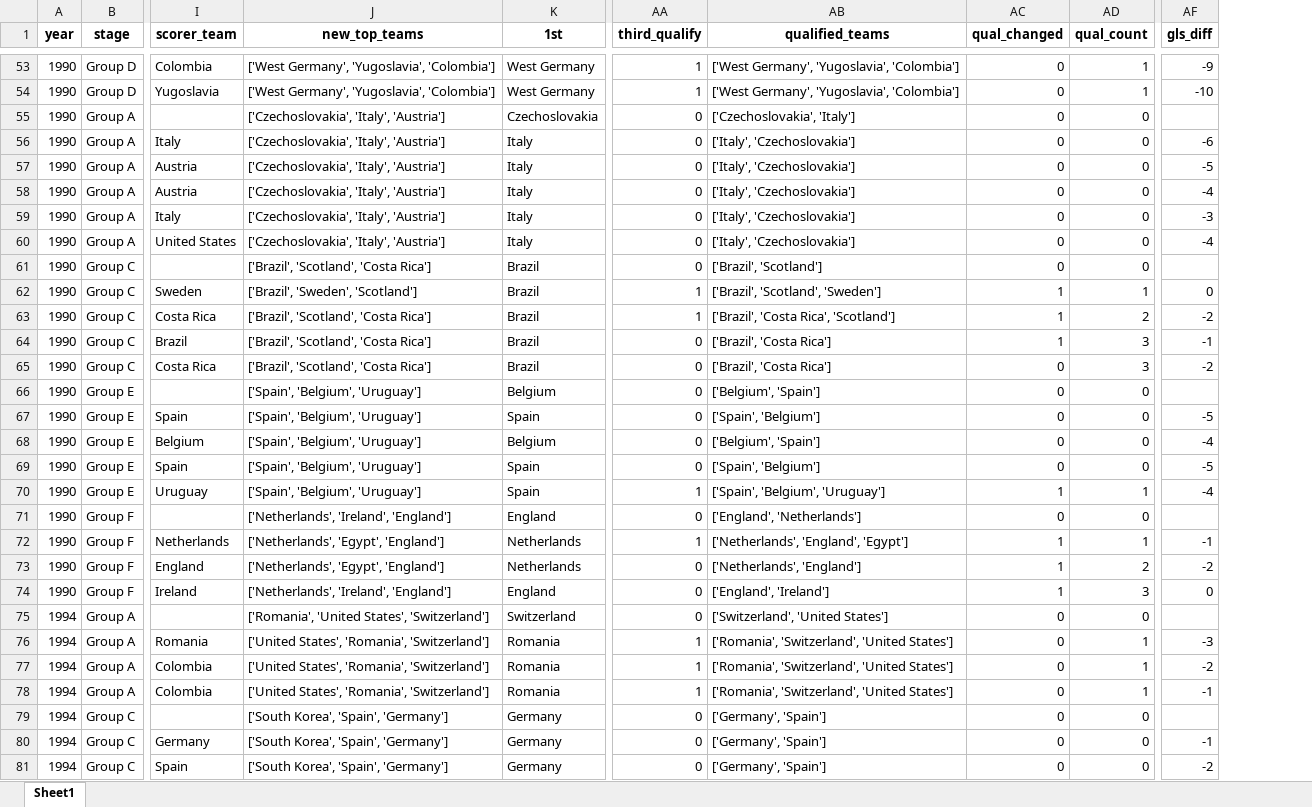
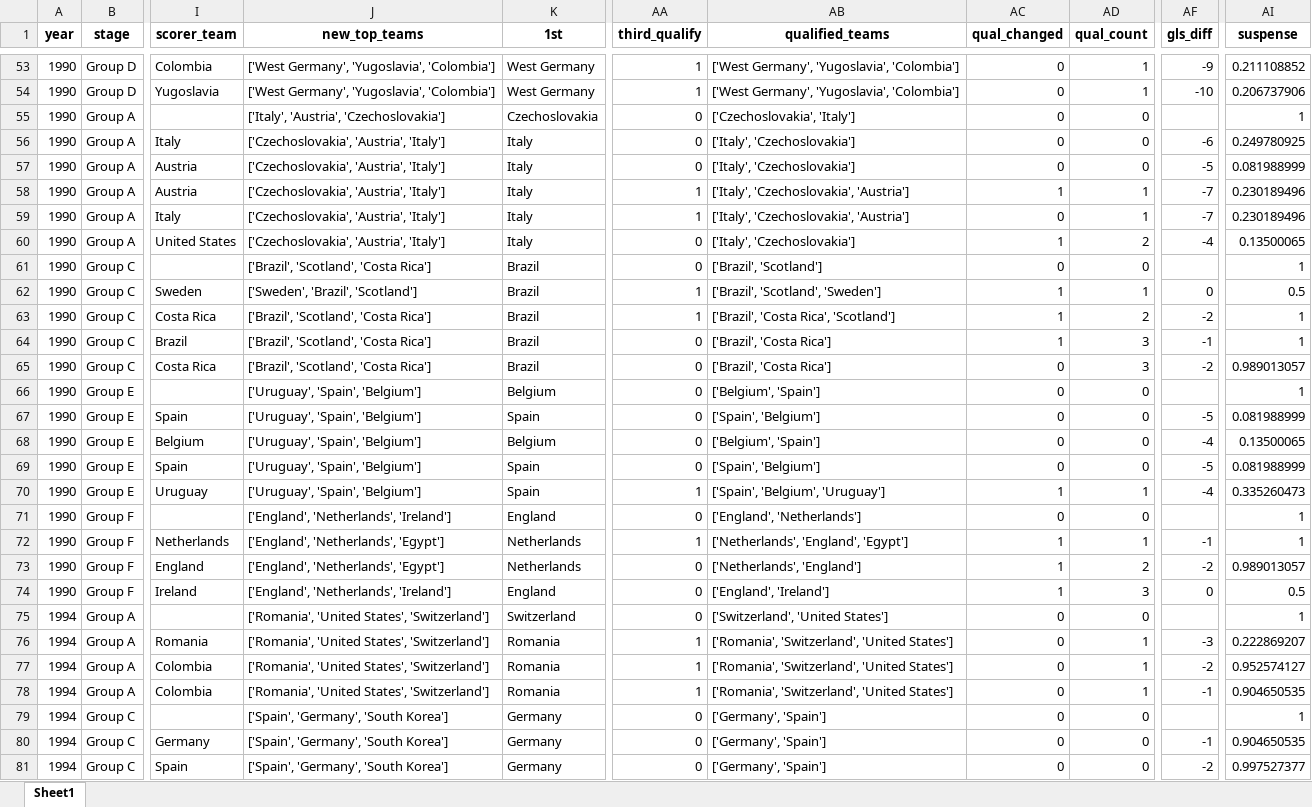
Before and after one commit to AEGDDI/tiebreak_wc, an Excel workbook: data/out/wiki/men/fifa/wc/goals_wc_fifa_men.xlsx, sheet Sheet1, drawn as a sheet; only a part is shown, gaps mark what is left out; values as stored, in another font and other column widths than the file's, no borders; the diff covers the shown part only; the diff names each change by its address in the sheet, - before the commit and + after, or states it on an @@ line.

Commit message:
third teams goal minute 0

```diff
--- a/data/out/wiki/men/fifa/wc/goals_wc_fifa_men.xlsx (sheet Sheet1)
+++ b/data/out/wiki/men/fifa/wc/goals_wc_fifa_men.xlsx (sheet Sheet1)
+column AI (suspense), rows 53-81: 0.211108852 | 0.206737906 | 1 | 0.249780925 | 0.081988999 | 0.230189496 | 0.230189496 | 0.13500065 | 1 | 0.5 | 1 | 1 | 0.989013057 | 1 | 0.081988999 | 0.13500065 | 0.081988999 | 0.335260473 | 1 | 1 | 0.989013057 | 0.5 | 1 | 0.222869207 | 0.952574127 | 0.904650535 | 1 | 0.904650535 | 0.997527377
-J55 (new_top_teams): ['Czechoslovakia', 'Italy', 'Austria']
+J55 (new_top_teams): ['Italy', 'Austria', 'Czechoslovakia']
-J56:J60 (new_top_teams): ['Czechoslovakia', 'Italy', 'Austria']
+J56:J60 (new_top_teams): ['Czechoslovakia', 'Austria', 'Italy']
-AA58:AA59 (third_qualify): 0
+AA58:AA59 (third_qualify): 1
-AB58:AB59 (qualified_teams): ['Italy', 'Czechoslovakia']
+AB58:AB59 (qualified_teams): ['Italy', 'Czechoslovakia', 'Austria']
-AC58 (qual_changed): 0
+AC58 (qual_changed): 1
-AD58:AD59 (qual_count): 0
+AD58:AD59 (qual_count): 1
-AF58 (gls_diff): -4
+AF58 (gls_diff): -7
-AF59 (gls_diff): -3
+AF59 (gls_diff): -7
-AC60 (qual_changed): 0
+AC60 (qual_changed): 1
-AD60 (qual_count): 0
+AD60 (qual_count): 2
-J62 (new_top_teams): ['Brazil', 'Sweden', 'Scotland']
+J62 (new_top_teams): ['Sweden', 'Brazil', 'Scotland']
-J66:J70 (new_top_teams): ['Spain', 'Belgium', 'Uruguay']
+J66:J70 (new_top_teams): ['Uruguay', 'Spain', 'Belgium']
-J71 (new_top_teams): ['Netherlands', 'Ireland', 'England']
+J71 (new_top_teams): ['England', 'Netherlands', 'Ireland']
-J72:J73 (new_top_teams): ['Netherlands', 'Egypt', 'England']
+J72:J73 (new_top_teams): ['England', 'Netherlands', 'Egypt']
-J74 (new_top_teams): ['Netherlands', 'Ireland', 'England']
+J74 (new_top_teams): ['England', 'Netherlands', 'Ireland']
-J76:J78 (new_top_teams): ['United States', 'Romania', 'Switzerland']
+J76:J78 (new_top_teams): ['Romania', 'United States', 'Switzerland']
-J79:J81 (new_top_teams): ['South Korea', 'Spain', 'Germany']
+J79:J81 (new_top_teams): ['Spain', 'Germany', 'South Korea']
```
Also changed, not shown: 275 edited cells elsewhere in this sheet, data/out/wiki/men/fifa/wc/before_last_wc_fifa.xlsx, data/out/wiki/men/fifa/wc/mbm_wc_fifa.xlsx, 6 other files.
